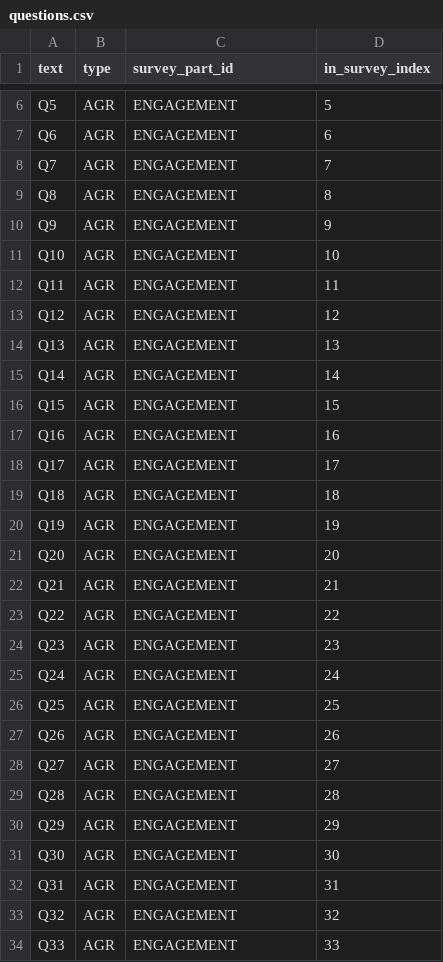
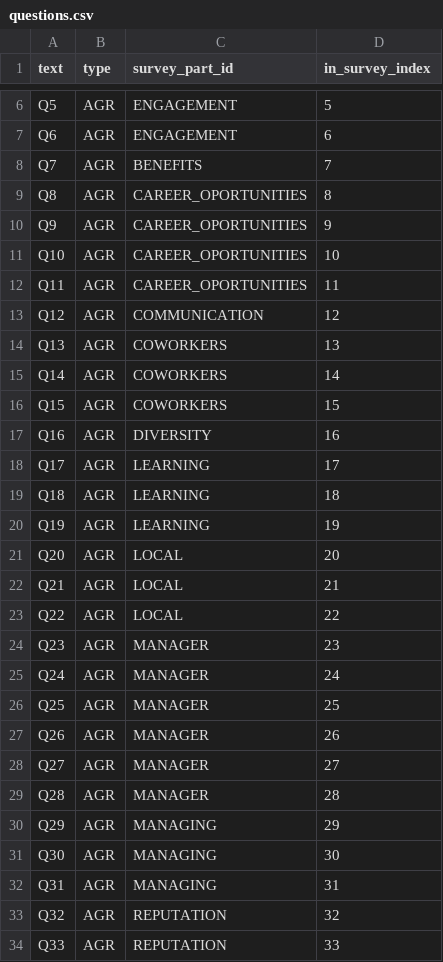
Before and after one commit to sin66x/survey, a CSV file: src/main/resources/initdata/questions.csv, drawn as a sheet; only a part is shown, gaps mark what is left out; the diff covers the shown part only.

Commit message:
Survey Controller

```diff
--- a/src/main/resources/initdata/questions.csv
+++ b/src/main/resources/initdata/questions.csv
@@ -7,28 +7,28 @@ Q5,AGR,ENGAGEMENT,5
 Q6,AGR,ENGAGEMENT,6
-Q7,AGR,ENGAGEMENT,7
-Q8,AGR,ENGAGEMENT,8
-Q9,AGR,ENGAGEMENT,9
-Q10,AGR,ENGAGEMENT,10
-Q11,AGR,ENGAGEMENT,11
-Q12,AGR,ENGAGEMENT,12
-Q13,AGR,ENGAGEMENT,13
-Q14,AGR,ENGAGEMENT,14
-Q15,AGR,ENGAGEMENT,15
-Q16,AGR,ENGAGEMENT,16
-Q17,AGR,ENGAGEMENT,17
-Q18,AGR,ENGAGEMENT,18
-Q19,AGR,ENGAGEMENT,19
-Q20,AGR,ENGAGEMENT,20
-Q21,AGR,ENGAGEMENT,21
-Q22,AGR,ENGAGEMENT,22
-Q23,AGR,ENGAGEMENT,23
-Q24,AGR,ENGAGEMENT,24
-Q25,AGR,ENGAGEMENT,25
-Q26,AGR,ENGAGEMENT,26
-Q27,AGR,ENGAGEMENT,27
-Q28,AGR,ENGAGEMENT,28
-Q29,AGR,ENGAGEMENT,29
-Q30,AGR,ENGAGEMENT,30
-Q31,AGR,ENGAGEMENT,31
-Q32,AGR,ENGAGEMENT,32
-Q33,AGR,ENGAGEMENT,33
+Q7,AGR,BENEFITS,7
+Q8,AGR,CAREER_OPORTUNITIES,8
+Q9,AGR,CAREER_OPORTUNITIES,9
+Q10,AGR,CAREER_OPORTUNITIES,10
+Q11,AGR,CAREER_OPORTUNITIES,11
+Q12,AGR,COMMUNICATION,12
+Q13,AGR,COWORKERS,13
+Q14,AGR,COWORKERS,14
+Q15,AGR,COWORKERS,15
+Q16,AGR,DIVERSITY,16
+Q17,AGR,LEARNING,17
+Q18,AGR,LEARNING,18
+Q19,AGR,LEARNING,19
+Q20,AGR,LOCAL,20
+Q21,AGR,LOCAL,21
+Q22,AGR,LOCAL,22
+Q23,AGR,MANAGER,23
+Q24,AGR,MANAGER,24
+Q25,AGR,MANAGER,25
+Q26,AGR,MANAGER,26
+Q27,AGR,MANAGER,27
+Q28,AGR,MANAGER,28
+Q29,AGR,MANAGING,29
+Q30,AGR,MANAGING,30
+Q31,AGR,MANAGING,31
+Q32,AGR,REPUTATION,32
+Q33,AGR,REPUTATION,33
```
Also changed, not shown: 2 removed rows and 30 edited cells elsewhere in this file, 4 other files.
